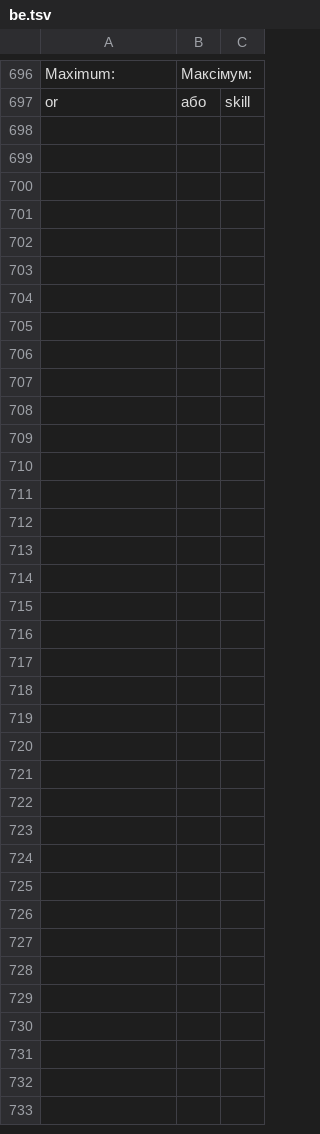
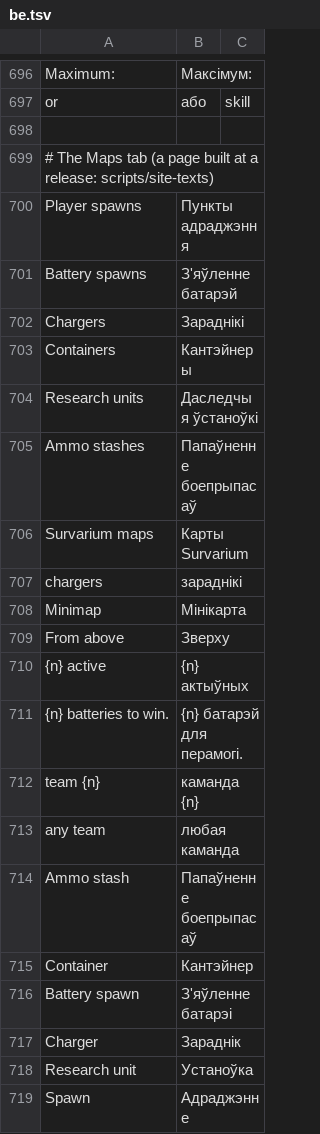
Before and after one commit to srp-survarium/skhid-srp, a TSV file: srp-026g/servers/web-server/words/be.tsv, drawn as a sheet; only a part is shown, gaps mark what is left out.

```diff
--- a/srp-026g/servers/web-server/words/be.tsv
+++ b/srp-026g/servers/web-server/words/be.tsv
@@ -697 +697,23 @@ Maximum:	Максімум:
 or	або	skill
+
+# The Maps tab (a page built at a release: scripts/site-texts)
+Player spawns	Пункты адраджэння
+Battery spawns	З'яўленне батарэй
+Chargers	Зараднікі
+Containers	Кантэйнеры
+Research units	Даследчыя ўстаноўкі
+Ammo stashes	Папаўненне боепрыпасаў
+Survarium maps	Карты Survarium
+chargers	зараднікі
+Minimap	Мінікарта
+From above	Зверху
+{n} active	{n} актыўных
+{n} batteries to win.	{n} батарэй для перамогі.
+team {n}	каманда {n}
+any team	любая каманда
+Ammo stash	Папаўненне боепрыпасаў
+Container	Кантэйнер
+Battery spawn	З'яўленне батарэі
+Charger	Зараднік
+Research unit	Устаноўка
+Spawn	Адраджэнне
```
Also changed, not shown: srp-026g/servers/web-server/words/hu.tsv, srp-026g/servers/web-server/words/pl.tsv, 17 other files.
